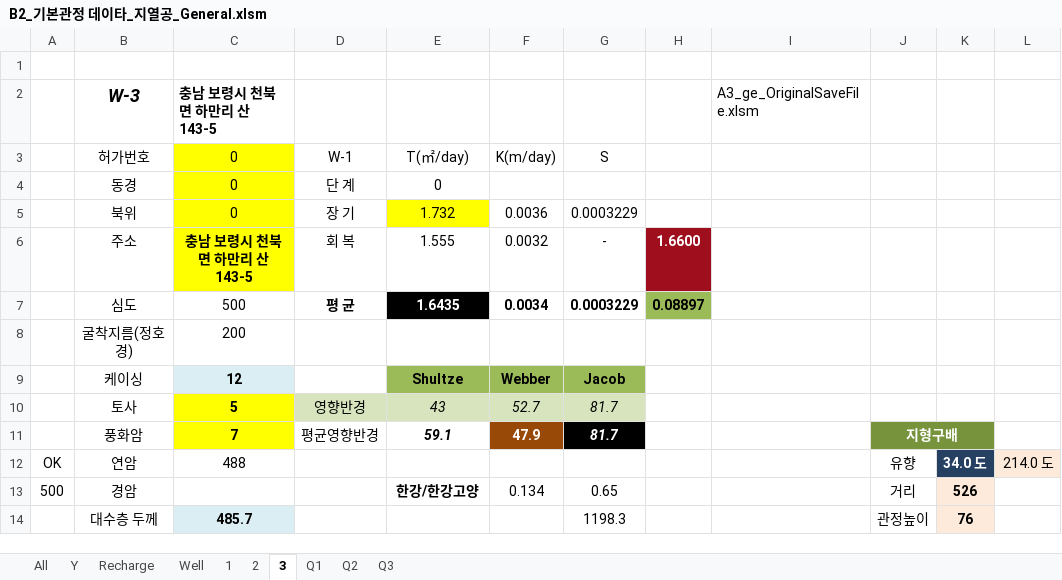
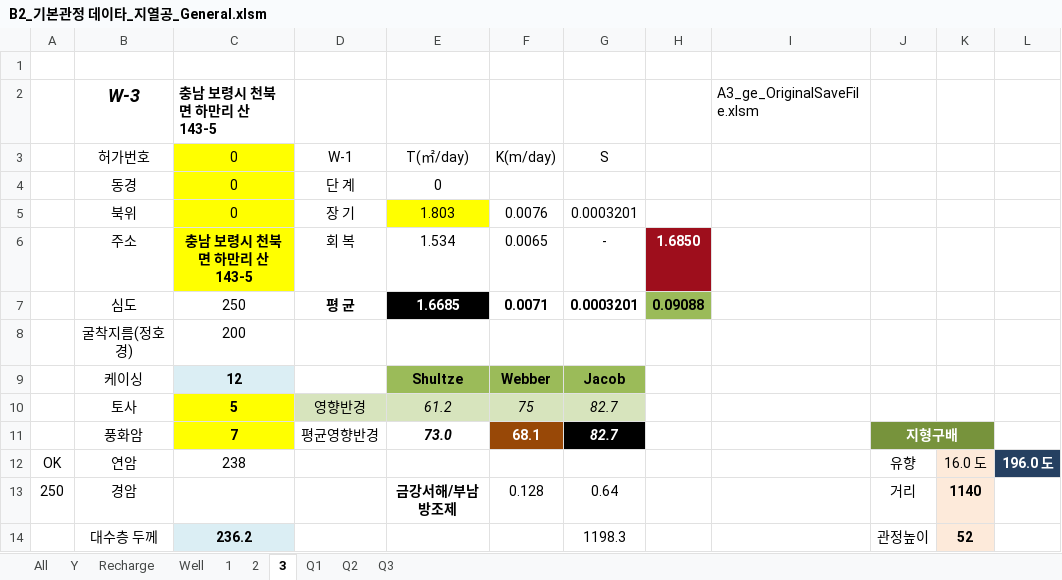
Before and after one commit to ihanseol/02_Excel, an Excel workbook: 07_LandSlide/09_기본관정데이타/B2_기본관정 데이타_지열공_General.xlsm, sheet 3, drawn as a sheet; only a part is shown; values as stored, in another font and other column widths than the file's, no borders; charts and pictures not drawn; the diff covers the shown part only; the diff names each change by its address in the sheet, - before the commit and + after, or states it on an @@ line.

```diff
--- a/07_LandSlide/09_기본관정데이타/B2_기본관정 데이타_지열공_General.xlsm (sheet 3)
+++ b/07_LandSlide/09_기본관정데이타/B2_기본관정 데이타_지열공_General.xlsm (sheet 3)
-E5: 1.732
+E5: 1.803
-F5: 0.0036
+F5: 0.0076
-G5: 0.0003229
+G5: 0.0003201
-E6: 1.555
+E6: 1.534
-F6: 0.0032
+F6: 0.0065
-H6: 1.6600
+H6: 1.6850
-C7: 500
+C7: 250
-E7: 1.6435
+E7: 1.6685
-F7: 0.0034
+F7: 0.0071
-G7: 0.0003229
+G7: 0.0003201
-H7: 0.08897
+H7: 0.09088
-E10: 43
+E10: 61.2
-F10: 52.7
+F10: 75
-G10:G11: 81.7
+G10:G11: 82.7
-E11: 59.1
+E11: 73.0
-F11: 47.9
+F11: 68.1
-C12: 488
+C12: 238
-K12: 34.0 도
+K12: 16.0 도
@@ K12 fill: #254061 → #FDEADA, bold: on → off, text colour: #FFFFFF → black @@
-L12: 214.0 도
+L12: 196.0 도
@@ L12 fill: #FDEADA → #254061, bold: off → on, text colour: black → #FFFFFF @@
-A13: 500
+A13: 250
-E13: 한강/한강고양
+E13: 금강서해/부남방조제
-F13: 0.134
+F13: 0.128
-G13: 0.65
+G13: 0.64
-K13: 526
+K13: 1140
-C14: 485.7
+C14: 236.2
-K14: 76
+K14: 52
```
Also changed, not shown: 31 edited cells elsewhere in this sheet, sheet 2, sheet Recharge, sheet 1, sheet Well, charts or pictures, 07_LandSlide/07_양수시험/A1_ge_OriginalSaveFile.xlsm.
